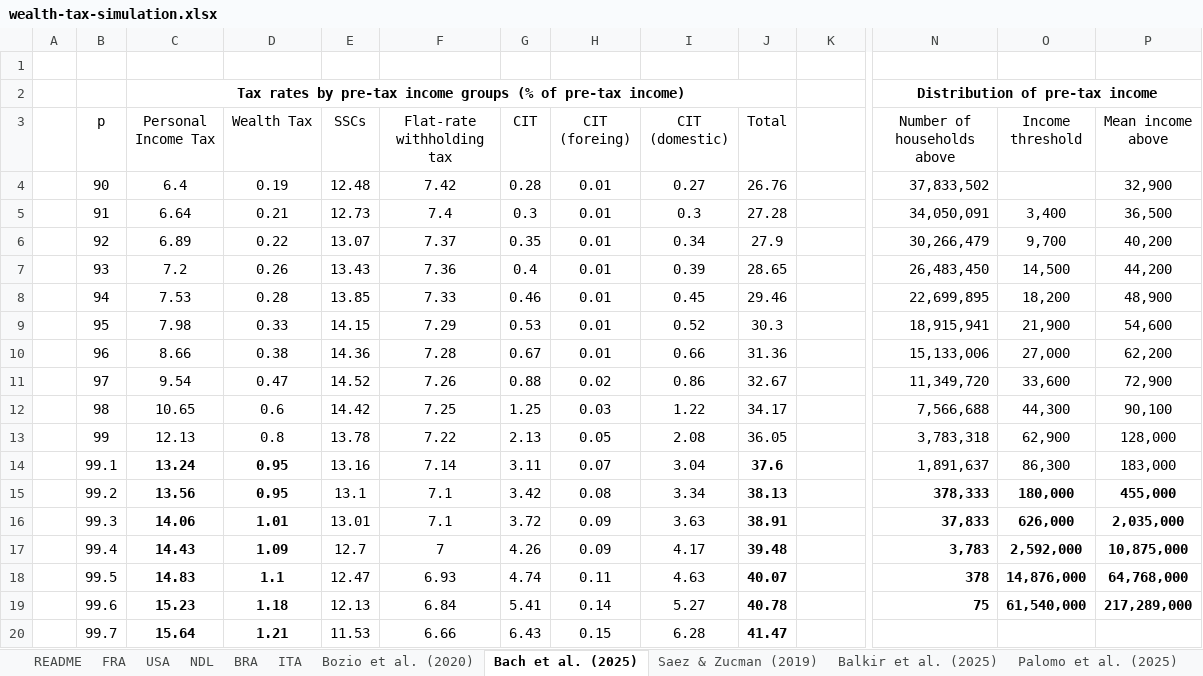
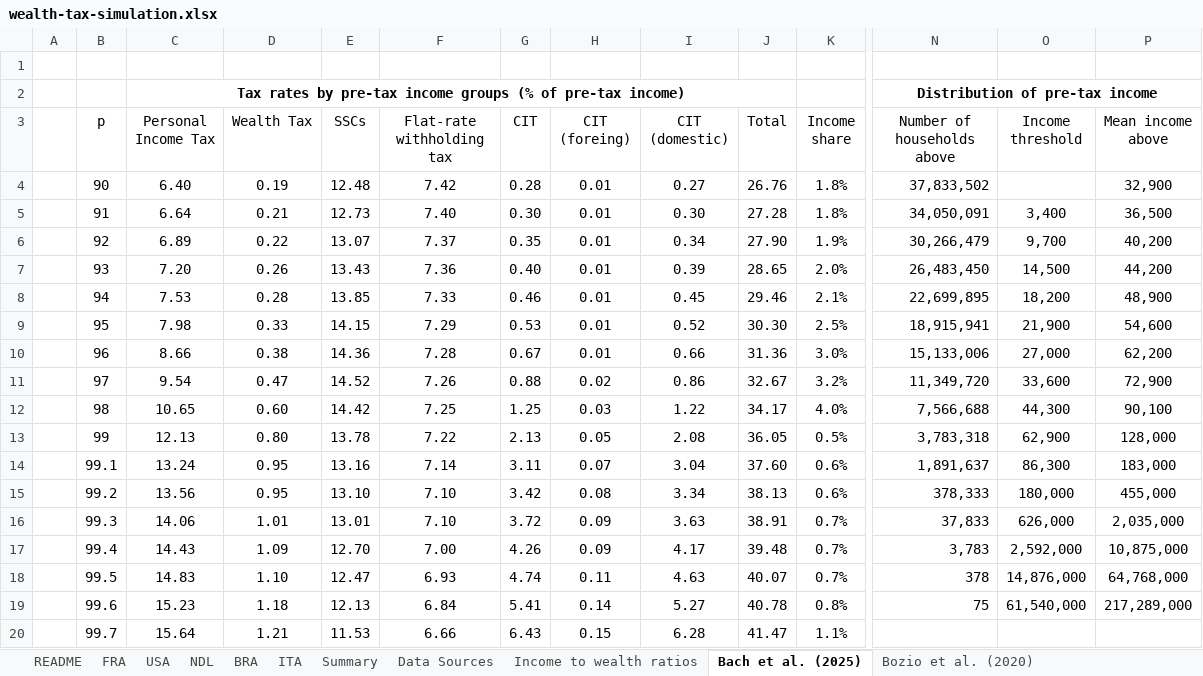
Before and after one commit to leonmouillet/wealth-tax-simulator, an Excel workbook: public/wealth-tax-simulation.xlsx, sheet Bach et al. (2025), drawn as a sheet; only a part is shown, gaps mark what is left out; values as stored, in another font and other column widths than the file's, no borders; the diff covers the shown part only; the diff names each change by its address in the sheet, - before the commit and + after, or states it on an @@ line.

```diff
--- a/public/wealth-tax-simulation.xlsx (sheet Bach et al. (2025))
+++ b/public/wealth-tax-simulation.xlsx (sheet Bach et al. (2025))
-sheet tab: Saez & Zucman (2019)
+sheet tab: Summary
+sheet tab: Data Sources
@@ sheet tab order changed: README | FRA | USA | NDL | BRA | ITA | Summary | Data Sources | Income to wealth ratios | Bach et al. (2025) | Bozio et al. (2020) @@
-K3: (empty)
+K3: Income share
-C4 (Personal Income Tax): 6.4
+C4 (Personal Income Tax): 6.40
-K4:K5 (Income share): (empty)
+K4:K5 (Income share): 1.8%
-F5 (Flat-rate withholding tax): 7.4
+F5 (Flat-rate withholding tax): 7.40
-G5 (CIT): 0.3
+G5 (CIT): 0.30
-I5 (CIT (domestic)): 0.3
+I5 (CIT (domestic)): 0.30
-J6 (Total): 27.9
+J6 (Total): 27.90
-K6 (Income share): (empty)
+K6 (Income share): 1.9%
-C7 (Personal Income Tax): 7.2
+C7 (Personal Income Tax): 7.20
-G7 (CIT): 0.4
+G7 (CIT): 0.40
-K7 (Income share): (empty)
+K7 (Income share): 2.0%
-K8 (Income share): (empty)
+K8 (Income share): 2.1%
-J9 (Total): 30.3
+J9 (Total): 30.30
-K9 (Income share): (empty)
+K9 (Income share): 2.5%
-K10 (Income share): (empty)
+K10 (Income share): 3.0%
-K11 (Income share): (empty)
+K11 (Income share): 3.2%
-D12 (Wealth Tax): 0.6
+D12 (Wealth Tax): 0.60
-K12 (Income share): (empty)
+K12 (Income share): 4.0%
-D13 (Wealth Tax): 0.8
+D13 (Wealth Tax): 0.80
-K13 (Income share): (empty)
+K13 (Income share): 0.5%
-C14:D20 bold: on
+C14:D20 bold: off
-J14 (Total): 37.6
+J14 (Total): 37.60
-J14:J20 bold: on
+J14:J20 bold: off
-K14:K15 (Income share): (empty)
+K14:K15 (Income share): 0.6%
-E15 (SSCs): 13.1
+E15 (SSCs): 13.10
-F15:F16 (Flat-rate withholding tax): 7.1
+F15:F16 (Flat-rate withholding tax): 7.10
-N15:P19 bold: on
+N15:P19 bold: off
-K16:K18 (Income share): (empty)
+K16:K18 (Income share): 0.7%
-E17 (SSCs): 12.7
+E17 (SSCs): 12.70
-F17 (Flat-rate withholding tax): 7
+F17 (Flat-rate withholding tax): 7.00
-D18 (Wealth Tax): 1.1
+D18 (Wealth Tax): 1.10
-K19 (Income share): (empty)
+K19 (Income share): 0.8%
-K20 (Income share): (empty)
+K20 (Income share): 1.1%
```
Also changed, not shown: 1 added row, 38 edited cells and cell formats elsewhere in this sheet, sheet WID, sheet USA, sheet ITA, sheet BRA, sheet FRA, sheet NDL, 7 more sheets, other sheet tabs, formulas that keep their value, hidden cells, charts or pictures, 9 other files.
